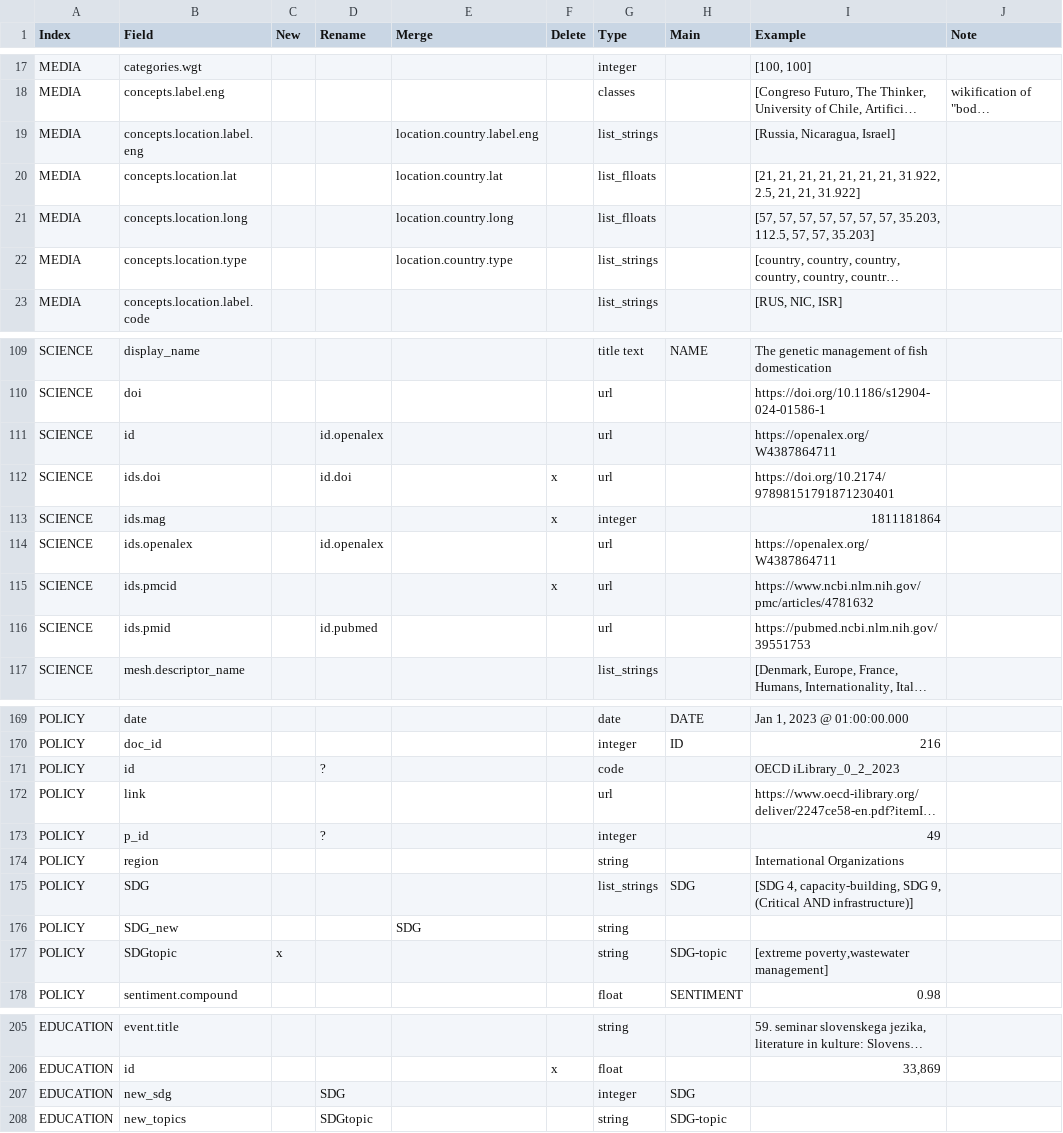
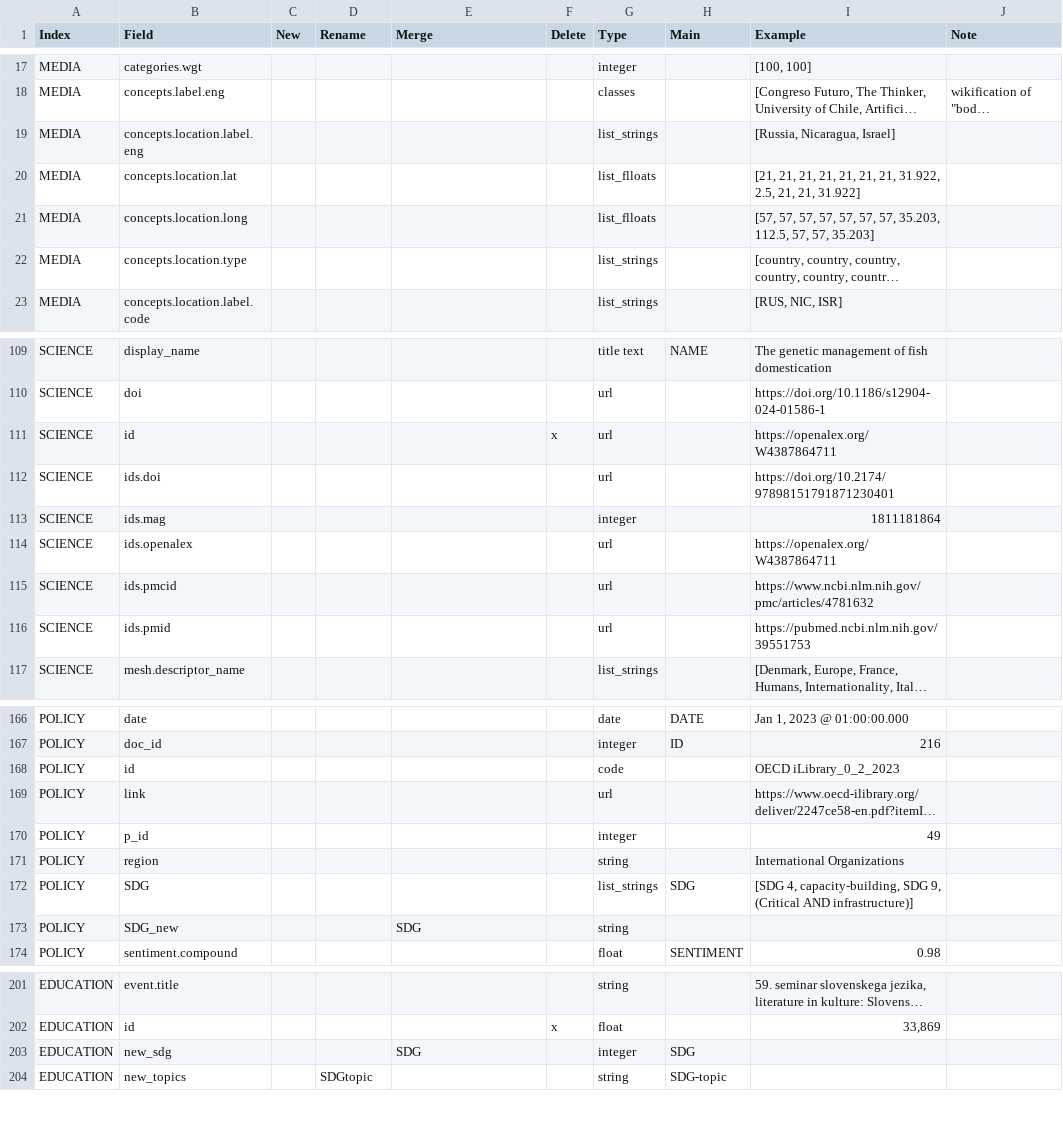
Before and after one commit to IRCAI-SDGobservatory/data, a CSV file: IRCAI-ELKdata.csv, drawn as a sheet; only a part is shown, gaps mark what is left out; long unchanged cells end in …; removed rows and columns are numbered as before the commit, all else as after; the diff covers the shown part only; the diff names each change by its address in the sheet, - before the commit and + after, or states it on an @@ line.

```diff
--- a/IRCAI-ELKdata.csv
+++ b/IRCAI-ELKdata.csv
-E19 (Merge): location.country.label.eng
+E19 (Merge): (empty)
-E20 (Merge): location.country.lat
+E20 (Merge): (empty)
-E21 (Merge): location.country.long
+E21 (Merge): (empty)
-E22 (Merge): location.country.type
+E22 (Merge): (empty)
-D111 (Rename): id.openalex
+D111 (Rename): (empty)
-F111 (Delete): (empty)
+F111 (Delete): x
-D112 (Rename): id.doi
+D112 (Rename): (empty)
-F112:F113 (Delete): x
+F112:F113 (Delete): (empty)
-D114 (Rename): id.openalex
+D114 (Rename): (empty)
-F115 (Delete): x
+F115 (Delete): (empty)
-D116 (Rename): id.pubmed
+D116 (Rename): (empty)
-D168 (Rename): ?
+D168 (Rename): (empty)
-D170 (Rename): ?
+D170 (Rename): (empty)
-row 177: POLICY | SDGtopic | x |  |  |  | string | SDG-topic | [extreme poverty,wastewater management]
-D203 (Rename): SDG
+D203 (Rename): (empty)
-E203 (Merge): (empty)
+E203 (Merge): SDG
```
Also changed, not shown: 3 removed rows and 22 edited cells elsewhere in this file, 1 other file.
